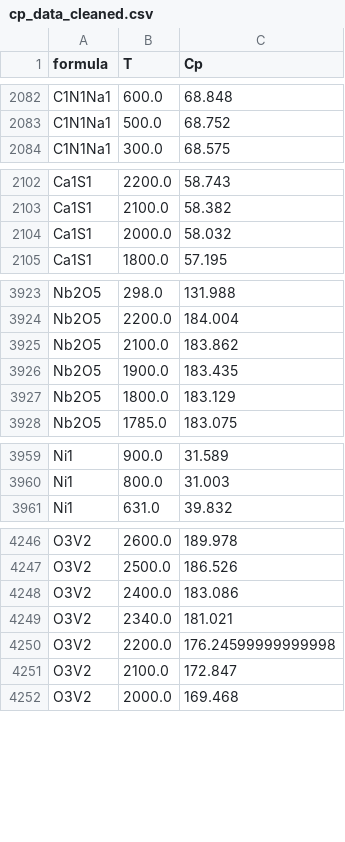
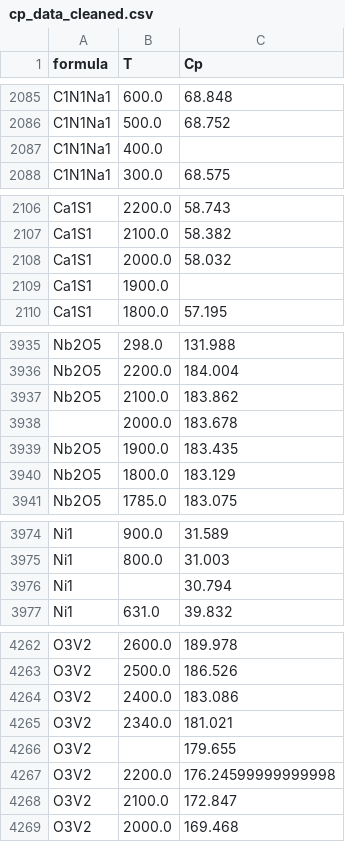
Before and after one commit to ndtrung81/BestPractices, a CSV file: data/cp_data_cleaned.csv, drawn as a sheet; only a part is shown, gaps mark what is left out; the diff covers the shown part only; the diff names each change by its address in the sheet, - before the commit and + after, or states it on an @@ line.

```diff
--- a/data/cp_data_cleaned.csv
+++ b/data/cp_data_cleaned.csv
+row 2087: C1N1Na1 | 400.0
+row 2109: Ca1S1 | 1900.0
+row 3938:  | 2000.0 | 183.678
+row 3976: Ni1 |  | 30.794
+row 4266: O3V2 |  | 179.655
```
Also changed, not shown: 14 added rows elsewhere in this file, 46 other files.
